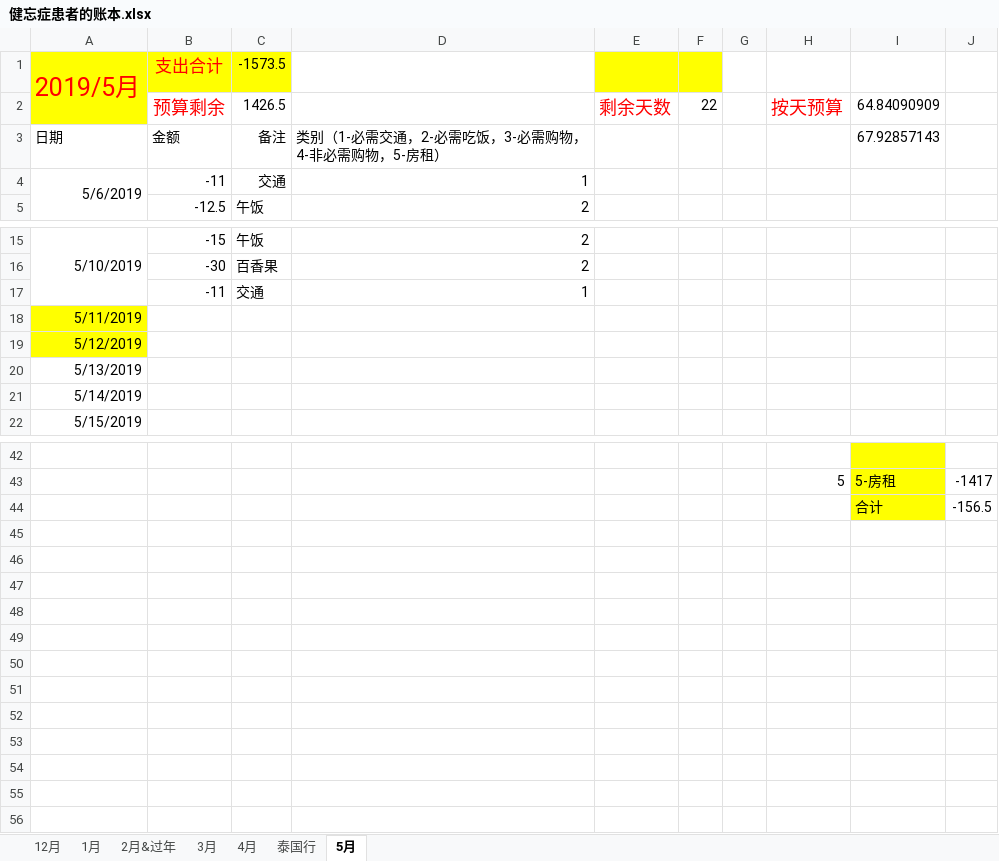
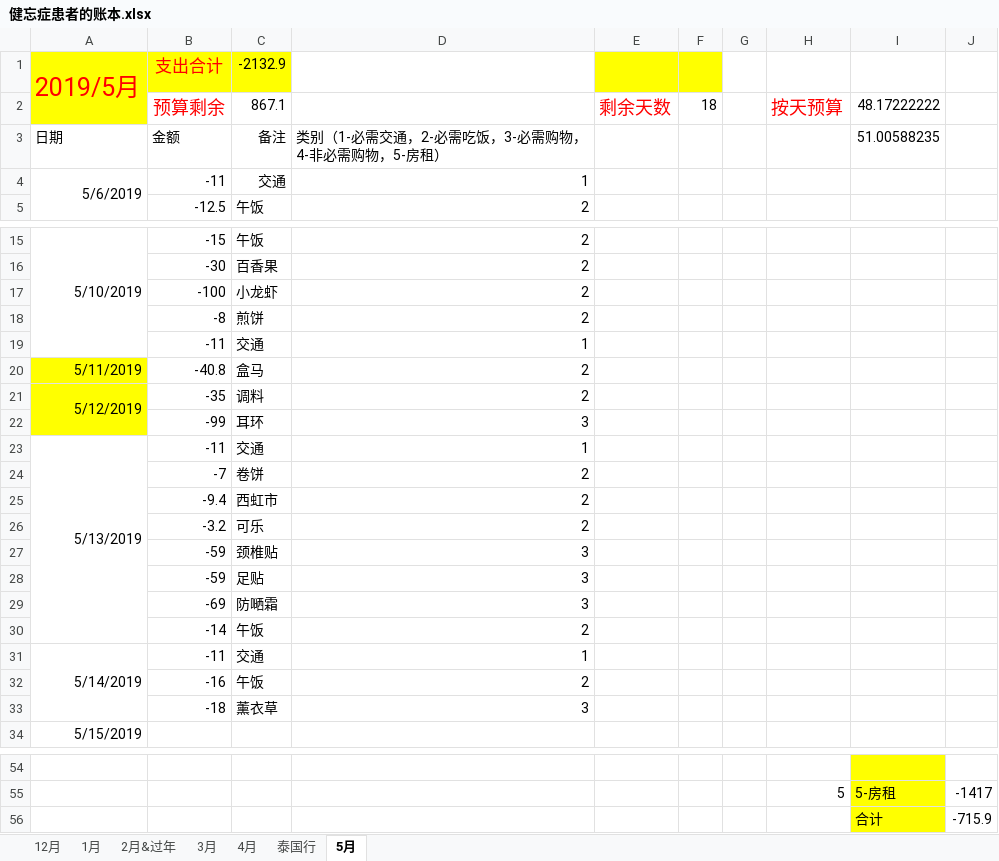
Before and after one commit to sxlcjqq/-, an Excel workbook: 账本/健忘症患者的账本.xlsx, sheet 5月, drawn as a sheet; only a part is shown, gaps mark what is left out; values as stored, in another font and other column widths than the file's, no borders; removed rows and columns are numbered as before the commit, all else as after; the diff covers the shown part only; the diff names each change by its address in the sheet, - before the commit and + after, or states it on an @@ line.

Commit message:
update

```diff
--- a/账本/健忘症患者的账本.xlsx (sheet 5月)
+++ b/账本/健忘症患者的账本.xlsx (sheet 5月)
-C1: -1573.5
+C1: -2132.9
-C2: 1426.5
+C2: 867.1
-F2: 22
+F2: 18
-I2: 64.84090909
+I2: 48.17222222
-I3: 67.92857143
+I3: 51.00588235
+row 17:  | -100 | 小龙虾 | 2
+row 18:  | -8 | 煎饼 | 2
-row 18: 5/11/2019
-row 19: 5/12/2019
-row 20: 5/13/2019
-row 21: 5/14/2019
+row 20: 5/11/2019 | -40.8 | 盒马 | 2
+row 21: 5/12/2019 | -35 | 调料 | 2
+row 22:  | -99 | 耳环 | 3
+row 23: 5/13/2019 | -11 | 交通 | 1
+row 24:  | -7 | 卷饼 | 2
+row 25:  | -9.4 | 西虹市 | 2
+row 26:  | -3.2 | 可乐 | 2
+row 27:  | -59 | 颈椎贴 | 3
+row 28:  | -59 | 足贴 | 3
+row 29:  | -69 | 防嗮霜 | 3
+row 30:  | -14 | 午饭 | 2
+row 31: 5/14/2019 | -11 | 交通 | 1
+row 32:  | -16 | 午饭 | 2
+row 33:  | -18 | 薰衣草 | 3
-J56: -156.5
+J56: -715.9
```
Also changed, not shown: 3 edited cells elsewhere in this sheet, sheet 2月&过年, sheet 1月, sheet 12月, sheet 3月, sheet 4月, formulas that keep their value.
